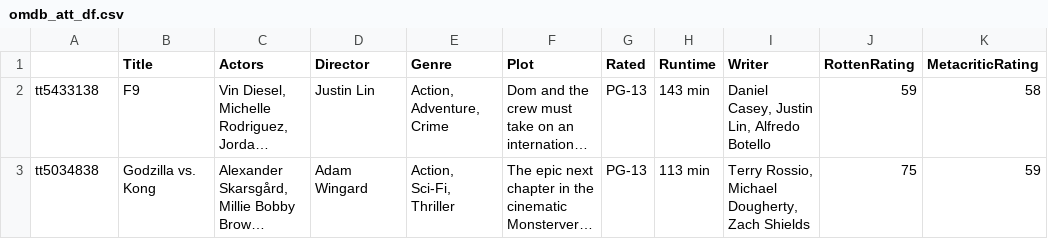
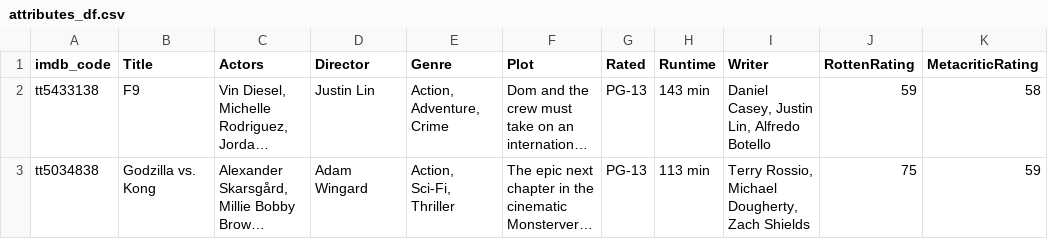
Before and after one commit to jimp93/MovieProjectTestbed, a CSV file: attributes_df.csv (was omdb_att_df.csv), drawn as a sheet; only a part is shown; long unchanged cells end in …; the diff names each change by its address in the sheet, - before the commit and + after, or states it on an @@ line.

```diff
--- a/omdb_att_df.csv
+++ b/attributes_df.csv
-A1: (empty)
+A1: imdb_code
```
Also changed, not shown: df.csv, non_english_df.csv, 6 other files.
